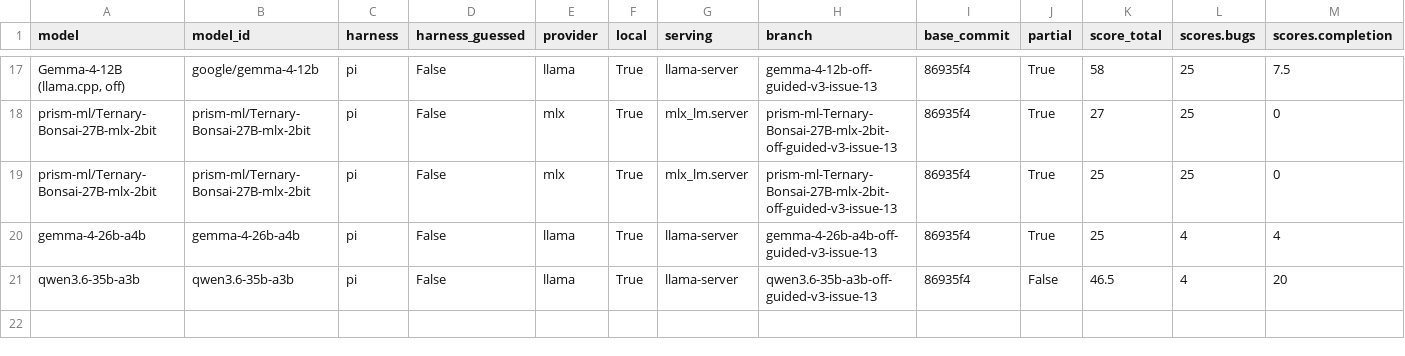
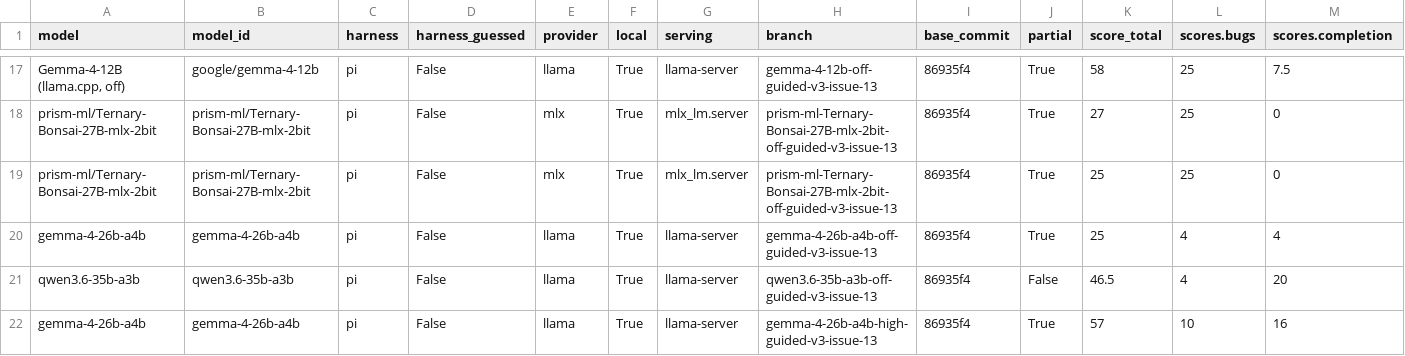
Before and after one commit to irae/mendel, a CSV file: benchmark/results-guided.csv, drawn as a sheet; only a part is shown, gaps mark what is left out; rows hold the shown columns only; the diff names each change by its address in the sheet, - before the commit and + after, or states it on an @@ line.

```diff
--- a/benchmark/results-guided.csv
+++ b/benchmark/results-guided.csv
+row 22: gemma-4-26b-a4b | gemma-4-26b-a4b | pi | False | llama | True | llama-server | gemma-4-26b-a4b-high-guided-v3-issue-13 | 86935f4 | True | 57 | 10 | 16
```
Also changed, not shown: 4 other files.
